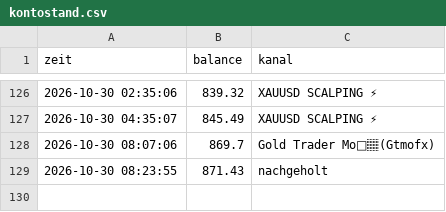
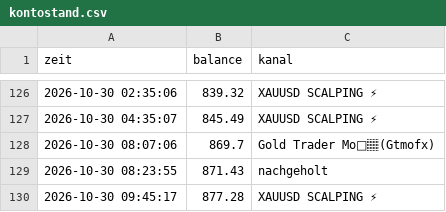
Before and after one commit to DerManagerBerlin/teletrader_code, a CSV file: kontostand.csv, drawn as a sheet; only a part is shown, gaps mark what is left out; the diff names each change by its address in the sheet, - before the commit and + after, or states it on an @@ line.

```diff
--- a/kontostand.csv
+++ b/kontostand.csv
+row 130: 2026-10-30 09:45:17 | 877.28 | XAUUSD SCALPING ⚡
```
Also changed, not shown: 2 other files.
